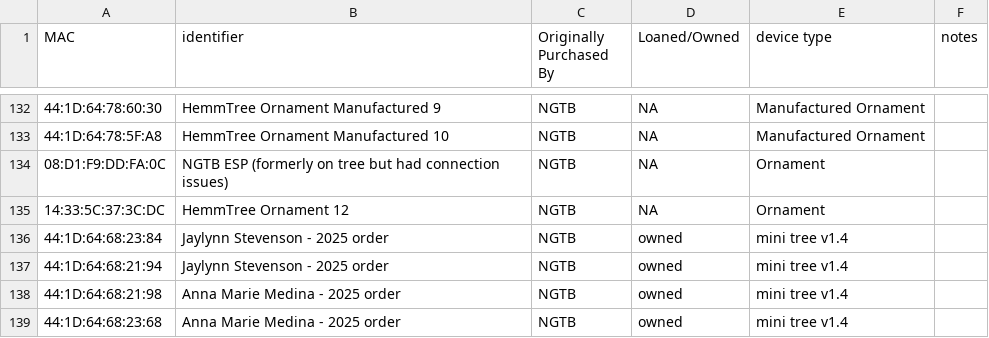
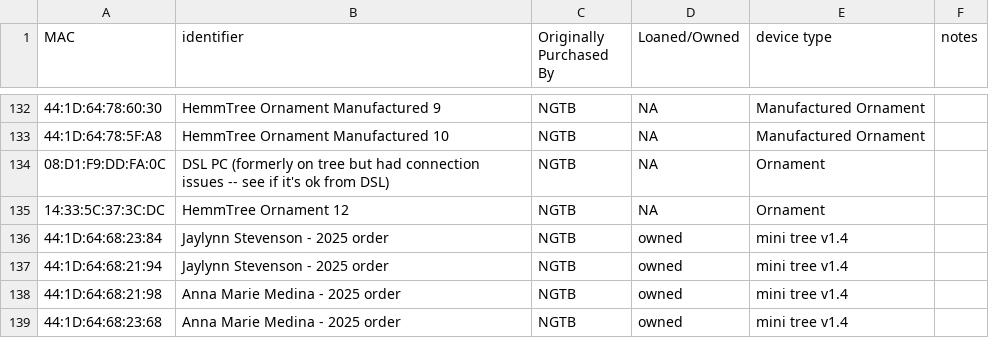
Before and after one commit to NextGenTechBar/HemmTree, a CSV file: HemmTreeMacAddresses.csv, drawn as a sheet; only a part is shown, gaps mark what is left out; the diff names each change by its address in the sheet, - before the commit and + after, or states it on an @@ line.

Commit message:
Update HemmTreeMacAddresses.csv

```diff
--- a/HemmTreeMacAddresses.csv
+++ b/HemmTreeMacAddresses.csv
-B134 (identifier): NGTB ESP (formerly on tree but had connection issues)
+B134 (identifier): DSL PC (formerly on tree but had connection issues -- see if it's ok from DSL)
```
